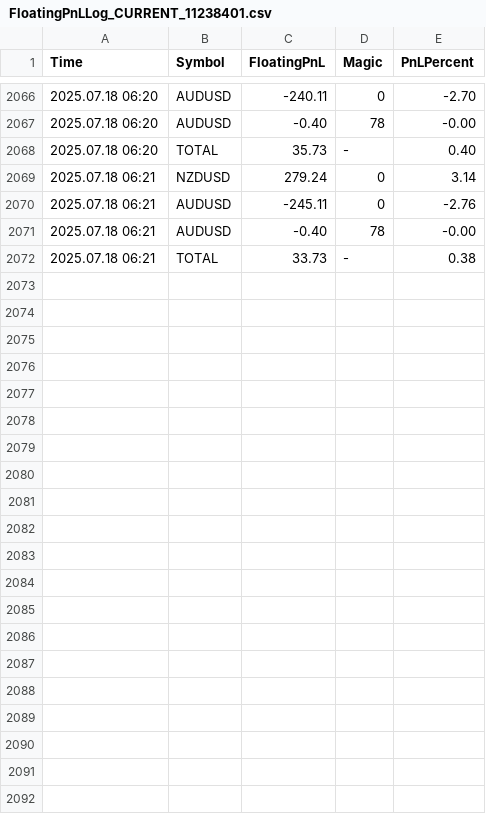
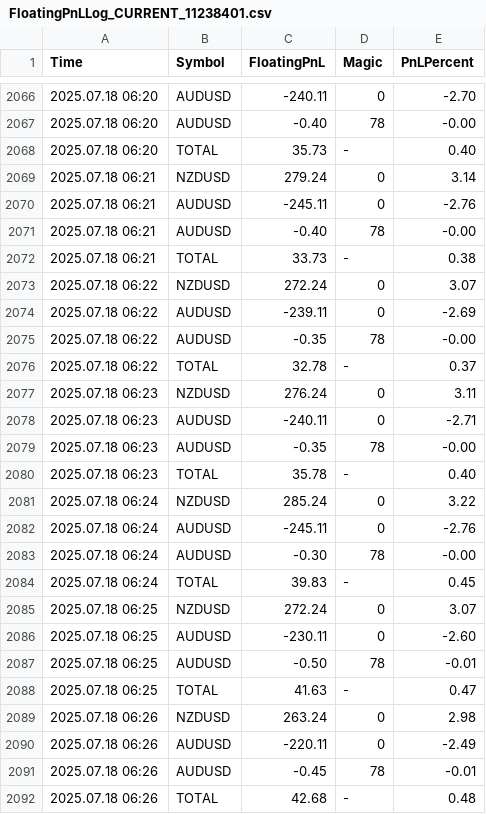
Before and after one commit to anshul-chaudhary/mt4-logs, a CSV file: FloatingPnLLog_CURRENT_11238401.csv, drawn as a sheet; only a part is shown, gaps mark what is left out; the diff names each change by its address in the sheet, - before the commit and + after, or states it on an @@ line.

Commit message:
Auto update logs Fri 07/18/2025  3:27:49.49

```diff
--- a/FloatingPnLLog_CURRENT_11238401.csv
+++ b/FloatingPnLLog_CURRENT_11238401.csv
+row 2073: 2025.07.18 06:22 | NZDUSD | 272.24 | 0 | 3.07
+row 2074: 2025.07.18 06:22 | AUDUSD | -239.11 | 0 | -2.69
+row 2075: 2025.07.18 06:22 | AUDUSD | -0.35 | 78 | -0.00
+row 2076: 2025.07.18 06:22 | TOTAL | 32.78 | - | 0.37
+row 2077: 2025.07.18 06:23 | NZDUSD | 276.24 | 0 | 3.11
+row 2078: 2025.07.18 06:23 | AUDUSD | -240.11 | 0 | -2.71
+row 2079: 2025.07.18 06:23 | AUDUSD | -0.35 | 78 | -0.00
+row 2080: 2025.07.18 06:23 | TOTAL | 35.78 | - | 0.40
+row 2081: 2025.07.18 06:24 | NZDUSD | 285.24 | 0 | 3.22
+row 2082: 2025.07.18 06:24 | AUDUSD | -245.11 | 0 | -2.76
+row 2083: 2025.07.18 06:24 | AUDUSD | -0.30 | 78 | -0.00
+row 2084: 2025.07.18 06:24 | TOTAL | 39.83 | - | 0.45
+row 2085: 2025.07.18 06:25 | NZDUSD | 272.24 | 0 | 3.07
+row 2086: 2025.07.18 06:25 | AUDUSD | -230.11 | 0 | -2.60
+row 2087: 2025.07.18 06:25 | AUDUSD | -0.50 | 78 | -0.01
+row 2088: 2025.07.18 06:25 | TOTAL | 41.63 | - | 0.47
+row 2089: 2025.07.18 06:26 | NZDUSD | 263.24 | 0 | 2.98
+row 2090: 2025.07.18 06:26 | AUDUSD | -220.11 | 0 | -2.49
+row 2091: 2025.07.18 06:26 | AUDUSD | -0.45 | 78 | -0.01
+row 2092: 2025.07.18 06:26 | TOTAL | 42.68 | - | 0.48
```
